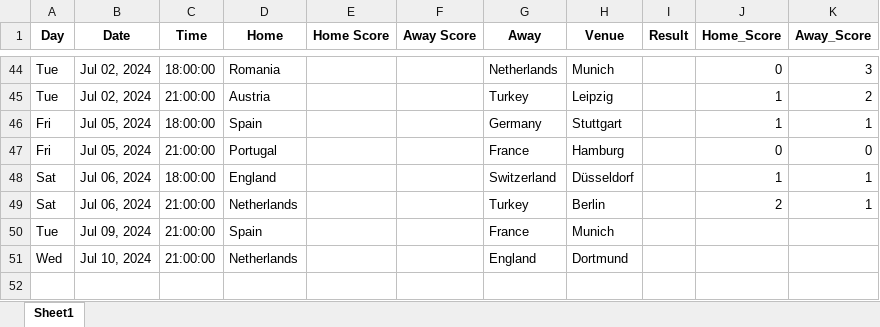
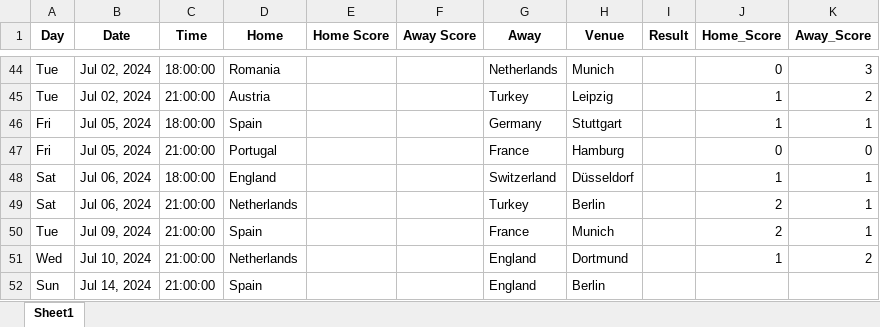
Before and after one commit to onishant/euro-predictor-game, an Excel workbook: eventData/fixture list.xlsx, sheet Sheet1, drawn as a sheet; only a part is shown, gaps mark what is left out; values as stored, in another font and other column widths than the file's, no borders; the diff names each change by its address in the sheet, - before the commit and + after, or states it on an @@ line.

```diff
--- a/eventData/fixture list.xlsx (sheet Sheet1)
+++ b/eventData/fixture list.xlsx (sheet Sheet1)
-J50 (Home_Score): (empty)
+J50 (Home_Score): 2
-K50 (Away_Score): (empty)
+K50 (Away_Score): 1
-J51 (Home_Score): (empty)
+J51 (Home_Score): 1
-K51 (Away_Score): (empty)
+K51 (Away_Score): 2
+row 52: Sun | Jul 14, 2024 | 21:00:00 | Spain |  |  | England | Berlin
```
Also changed, not shown: eventData/users.xlsx.
